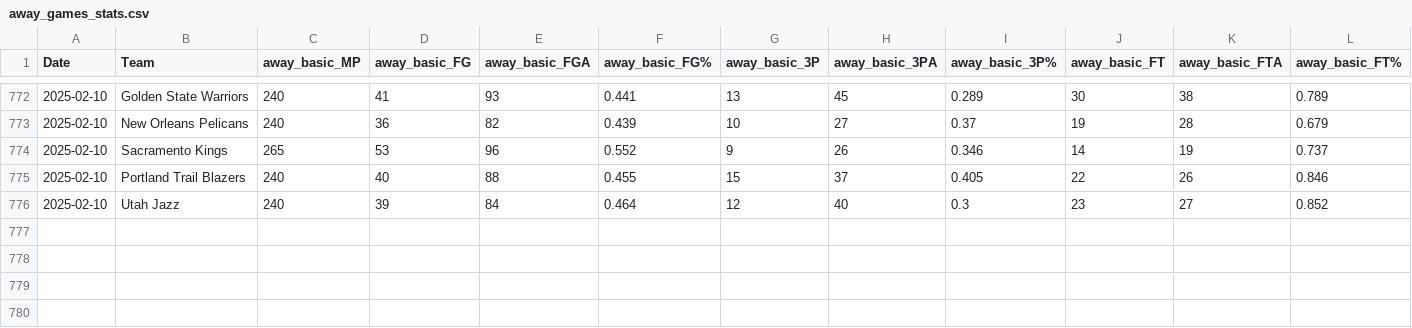
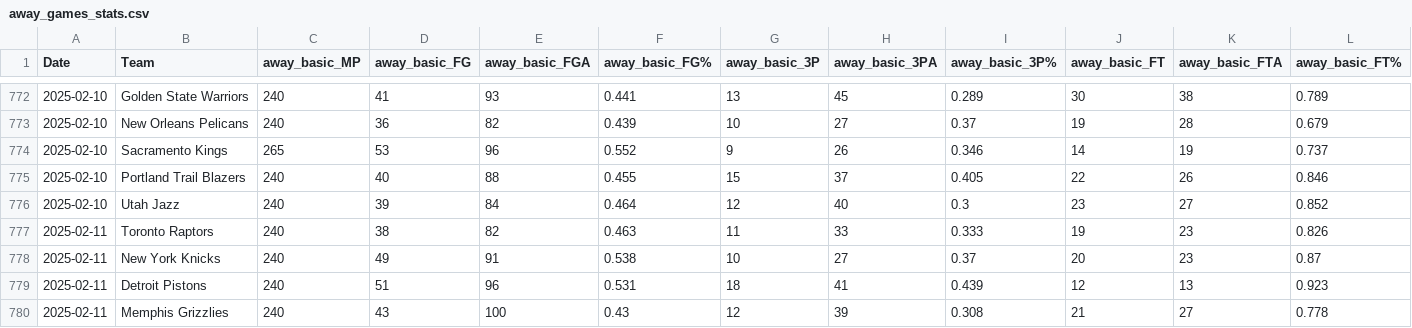
Before and after one commit to wmjs/nba-predictor, a CSV file: nba_data/away_games_stats.csv, drawn as a sheet; only a part is shown, gaps mark what is left out; rows hold the shown columns only; the diff names each change by its address in the sheet, - before the commit and + after, or states it on an @@ line.

```diff
--- a/nba_data/away_games_stats.csv
+++ b/nba_data/away_games_stats.csv
+row 777: 2025-02-11 | Toronto Raptors | 240 | 38 | 82 | 0.463 | 11 | 33 | 0.333 | 19 | 23 | 0.826
+row 778: 2025-02-11 | New York Knicks | 240 | 49 | 91 | 0.538 | 10 | 27 | 0.37 | 20 | 23 | 0.87
+row 779: 2025-02-11 | Detroit Pistons | 240 | 51 | 96 | 0.531 | 18 | 41 | 0.439 | 12 | 13 | 0.923
+row 780: 2025-02-11 | Memphis Grizzlies | 240 | 43 | 100 | 0.43 | 12 | 39 | 0.308 | 21 | 27 | 0.778
```
Also changed, not shown: nba_data/all_team_stats.csv, nba_data/combined_schedule_and_game_stats.csv, 6 other files.
